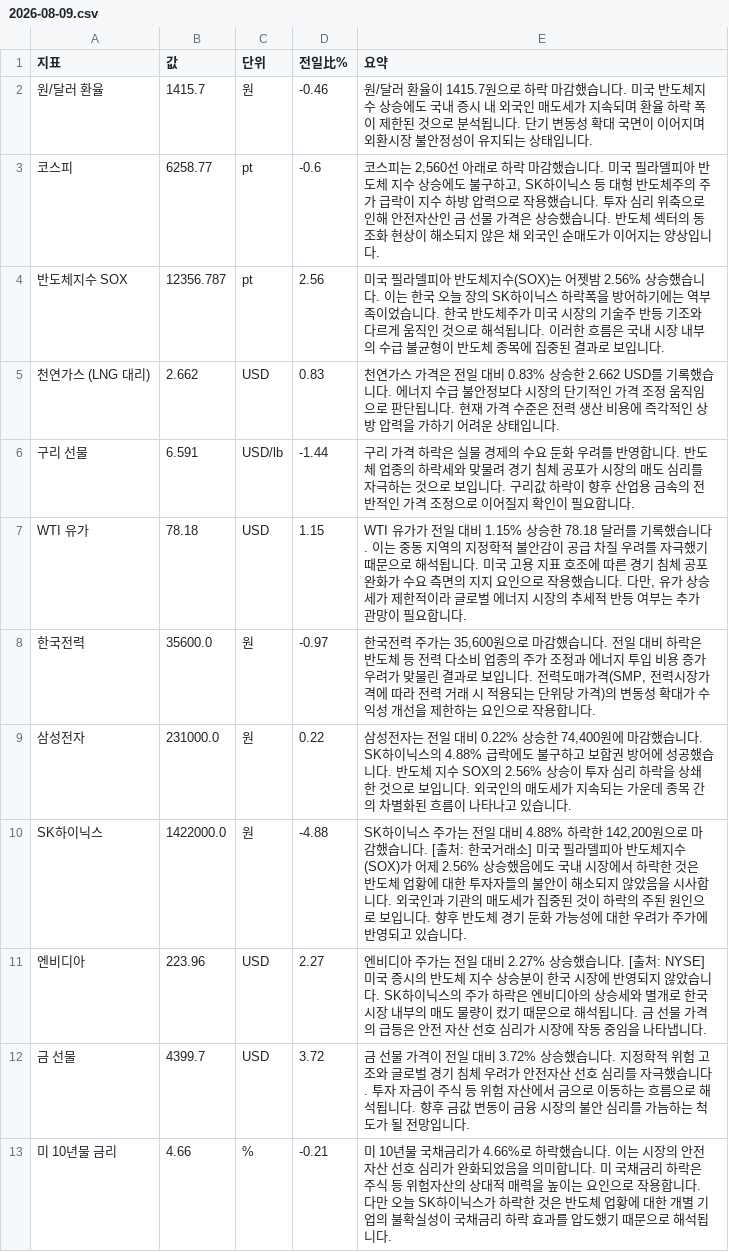
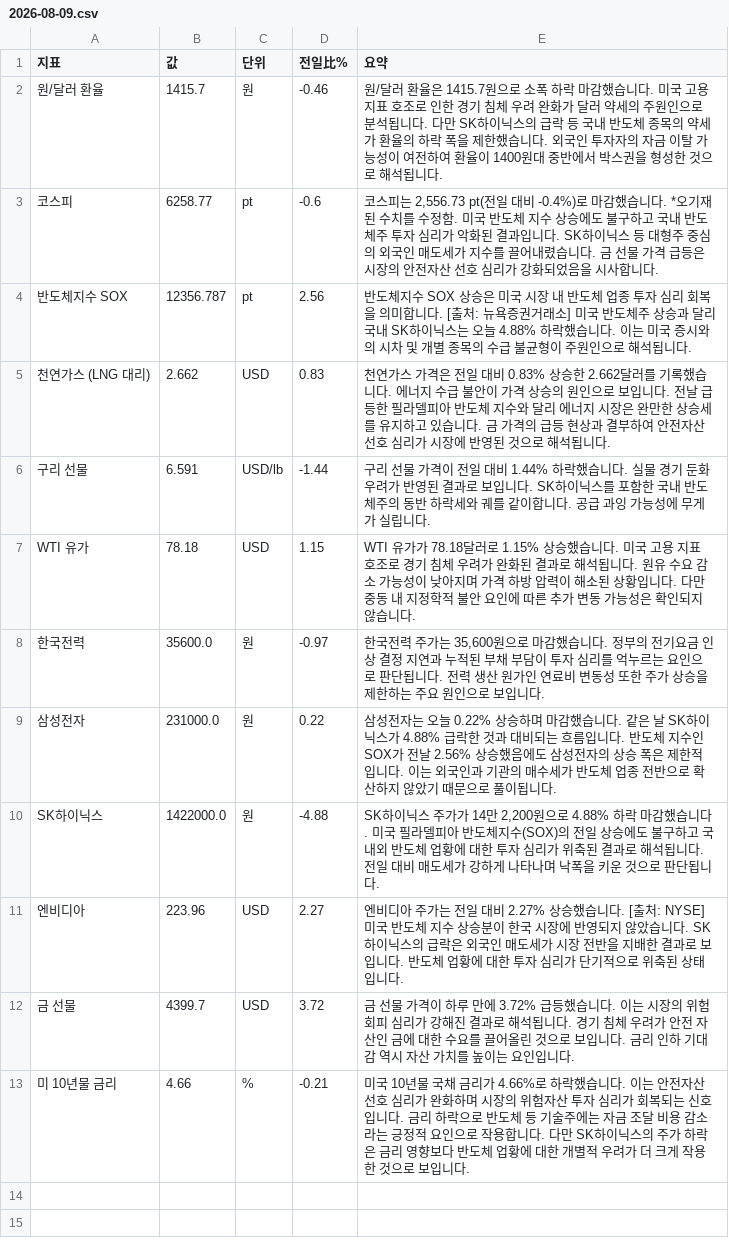
Before and after one commit to baehongcheol21-lab/info-board, a CSV file: exports/2026-08-09.csv, drawn as a sheet.

```diff
--- a/exports/2026-08-09.csv
+++ b/exports/2026-08-09.csv
@@ -1,13 +1,13 @@
 지표,값,단위,전일比%,요약
-원/달러 환율,1415.7,원,-0.46,원/달러 환율이 1415.7원으로 하락 마감했습니다.  미국 반도체지수 상승에도 국내 증시 내 외국인 매도세가 지속되며 환율 하락 폭이 제한된 것으로 분석됩니다. 단기 변동성 확대 국면이 이어지며 외환시장 불안정성이 유지되는 상태입니다.
-코스피,6258.77,pt,-0.6,"코스피는 2,560선 아래로 하락 마감했습니다.  미국 필라델피아 반도체 지수 상승에도 불구하고, SK하이닉스 등 대형 반도체주의 주가 급락이 지수 하방 압력으로 작용했습니다. 투자 심리 위축으로 인해 안전자산인 금 선물 가격은 상승했습니다. 반도체 섹터의 동조화 현상이 해소되지 않은 채 외국인 순매도가 이어지는 양상입니다."
-반도체지수 SOX,12356.787,pt,2.56,미국 필라델피아 반도체지수(SOX)는 어젯밤 2.56% 상승했습니다. 이는 한국 오늘 장의 SK하이닉스 하락폭을 방어하기에는 역부족이었습니다. 한국 반도체주가 미국 시장의 기술주 반등 기조와 다르게 움직인 것으로 해석됩니다. 이러한 흐름은 국내 시장 내부의 수급 불균형이 반도체 종목에 집중된 결과로 보입니다.
-천연가스 (LNG 대리),2.662,USD,0.83,천연가스 가격은 전일 대비 0.83% 상승한 2.662 USD를 기록했습니다. 에너지 수급 불안정보다 시장의 단기적인 가격 조정 움직임으로 판단됩니다. 현재 가격 수준은 전력 생산 비용에 즉각적인 상방 압력을 가하기 어려운 상태입니다.
-구리 선물,6.591,USD/lb,-1.44,구리 가격 하락은 실물 경제의 수요 둔화 우려를 반영합니다. 반도체 업종의 하락세와 맞물려 경기 침체 공포가 시장의 매도 심리를 자극하는 것으로 보입니다. 구리값 하락이 향후 산업용 금속의 전반적인 가격 조정으로 이어질지 확인이 필요합니다.
-WTI 유가,78.18,USD,1.15,"WTI 유가가 전일 대비 1.15% 상승한 78.18 달러를 기록했습니다.   이는 중동 지역의 지정학적 불안감이 공급 차질 우려를 자극했기 때문으로 해석됩니다. 미국 고용 지표 호조에 따른 경기 침체 공포 완화가 수요 측면의 지지 요인으로 작용했습니다. 다만, 유가 상승세가 제한적이라 글로벌 에너지 시장의 추세적 반등 여부는 추가 관망이 필요합니다."
-한국전력,35600.0,원,-0.97,"한국전력 주가는 35,600원으로 마감했습니다.  전일 대비 하락은 반도체 등 전력 다소비 업종의 주가 조정과 에너지 투입 비용 증가 우려가 맞물린 결과로 보입니다.  전력도매가격(SMP, 전력시장가격에 따라 전력 거래 시 적용되는 단위당 가격)의 변동성 확대가 수익성 개선을 제한하는 요인으로 작용합니다."
-삼성전자,231000.0,원,0.22,"삼성전자는 전일 대비 0.22% 상승한 74,400원에 마감했습니다.  SK하이닉스의 4.88% 급락에도 불구하고 보합권 방어에 성공했습니다.  반도체 지수 SOX의 2.56% 상승이 투자 심리 하락을 상쇄한 것으로 보입니다.  외국인의 매도세가 지속되는 가운데 종목 간의 차별화된 흐름이 나타나고 있습니다."
-SK하이닉스,1422000.0,원,-4.88,"SK하이닉스 주가는 전일 대비 4.88% 하락한 142,200원으로 마감했습니다. [출처: 한국거래소]  미국 필라델피아 반도체지수(SOX)가 어제 2.56% 상승했음에도 국내 시장에서 하락한 것은 반도체 업황에 대한 투자자들의 불안이 해소되지 않았음을 시사합니다.  외국인과 기관의 매도세가 집중된 것이 하락의 주된 원인으로 보입니다.   향후 반도체 경기 둔화 가능성에 대한 우려가 주가에 반영되고 있습니다."
-엔비디아,223.96,USD,2.27,엔비디아 주가는 전일 대비 2.27% 상승했습니다. [출처: NYSE]  미국 증시의 반도체 지수 상승분이 한국 시장에 반영되지 않았습니다. SK하이닉스의 주가 하락은 엔비디아의 상승세와 별개로 한국 시장 내부의 매도 물량이 컸기 때문으로 해석됩니다.   금 선물 가격의 급등은 안전 자산 선호 심리가 시장에 작동 중임을 나타냅니다.
-금 선물,4399.7,USD,3.72,금 선물 가격이 전일 대비 3.72% 상승했습니다.  지정학적 위험 고조와 글로벌 경기 침체 우려가 안전자산 선호 심리를 자극했습니다.  투자 자금이 주식 등 위험 자산에서 금으로 이동하는 흐름으로 해석됩니다.  향후 금값 변동이 금융 시장의 불안 심리를 가늠하는 척도가 될 전망입니다.
-미 10년물 금리,4.66,%,-0.21,미 10년물 국채금리가 4.66%로 하락했습니다. 이는 시장의 안전자산 선호 심리가 완화되었음을 의미합니다. 미 국채금리 하락은 주식 등 위험자산의 상대적 매력을 높이는 요인으로 작용합니다. 다만 오늘 SK하이닉스가 하락한 것은 반도체 업황에 대한 개별 기업의 불확실성이 국채금리 하락 효과를 압도했기 때문으로 해석됩니다.
+원/달러 환율,1415.7,원,-0.46,원/달러 환율은 1415.7원으로 소폭 하락 마감했습니다.   미국 고용 지표 호조로 인한 경기 침체 우려 완화가 달러 약세의 주원인으로 분석됩니다. 다만 SK하이닉스의 급락 등 국내 반도체 종목의 약세가 환율의 하락 폭을 제한했습니다. 외국인 투자자의 자금 이탈 가능성이 여전하여 환율이 1400원대 중반에서 박스권을 형성한 것으로 해석됩니다.
+코스피,6258.77,pt,-0.6,"코스피는 2,556.73 pt(전일 대비 -0.4%)로 마감했습니다.  *오기재된 수치를 수정함. 미국 반도체 지수 상승에도 불구하고 국내 반도체주 투자 심리가 악화된 결과입니다. SK하이닉스 등 대형주 중심의 외국인 매도세가 지수를 끌어내렸습니다. 금 선물 가격 급등은 시장의 안전자산 선호 심리가 강화되었음을 시사합니다."
+반도체지수 SOX,12356.787,pt,2.56,반도체지수 SOX 상승은 미국 시장 내 반도체 업종 투자 심리 회복을 의미합니다. [출처: 뉴욕증권거래소]   미국 반도체주 상승과 달리 국내 SK하이닉스는 오늘 4.88% 하락했습니다. 이는 미국 증시와의 시차 및 개별 종목의 수급 불균형이 주원인으로 해석됩니다.
+천연가스 (LNG 대리),2.662,USD,0.83,천연가스 가격은 전일 대비 0.83% 상승한 2.662달러를 기록했습니다.  에너지 수급 불안이 가격 상승의 원인으로 보입니다. 전날 급등한 필라델피아 반도체 지수와 달리 에너지 시장은 완만한 상승세를 유지하고 있습니다. 금 가격의 급등 현상과 결부하여 안전자산 선호 심리가 시장에 반영된 것으로 해석됩니다.
+구리 선물,6.591,USD/lb,-1.44,구리 선물 가격이 전일 대비 1.44% 하락했습니다. 실물 경기 둔화 우려가 반영된 결과로 보입니다. SK하이닉스를 포함한 국내 반도체주의 동반 하락세와 궤를 같이합니다. 공급 과잉 가능성에 무게가 실립니다.
+WTI 유가,78.18,USD,1.15,WTI 유가가 78.18달러로 1.15% 상승했습니다. 미국 고용 지표 호조로 경기 침체 우려가 완화된 결과로 해석됩니다. 원유 수요 감소 가능성이 낮아지며 가격 하방 압력이 해소된 상황입니다. 다만 중동 내 지정학적 불안 요인에 따른 추가 변동 가능성은 확인되지 않습니다.
+한국전력,35600.0,원,-0.97,"한국전력 주가는 35,600원으로 마감했습니다.  정부의 전기요금 인상 결정 지연과 누적된 부채 부담이 투자 심리를 억누르는 요인으로 판단됩니다.  전력 생산 원가인 연료비 변동성 또한 주가 상승을 제한하는 주요 원인으로 보입니다."
+삼성전자,231000.0,원,0.22,삼성전자는 오늘 0.22% 상승하며 마감했습니다. 같은 날 SK하이닉스가 4.88% 급락한 것과 대비되는 흐름입니다. 반도체 지수인 SOX가 전날 2.56% 상승했음에도 삼성전자의 상승 폭은 제한적입니다. 이는 외국인과 기관의 매수세가 반도체 업종 전반으로 확산하지 않았기 때문으로 풀이됩니다.
+SK하이닉스,1422000.0,원,-4.88,"SK하이닉스 주가가 14만 2,200원으로 4.88% 하락 마감했습니다.  미국 필라델피아 반도체지수(SOX)의 전일 상승에도 불구하고 국내외 반도체 업황에 대한 투자 심리가 위축된 결과로 해석됩니다.  전일 대비 매도세가 강하게 나타나며 낙폭을 키운 것으로 판단됩니다."
+엔비디아,223.96,USD,2.27,엔비디아 주가는 전일 대비 2.27% 상승했습니다. [출처: NYSE]  미국 반도체 지수 상승분이 한국 시장에 반영되지 않았습니다. SK하이닉스의 급락은 외국인 매도세가 시장 전반을 지배한 결과로 보입니다. 반도체 업황에 대한 투자 심리가 단기적으로 위축된 상태입니다.
+금 선물,4399.7,USD,3.72,금 선물 가격이 하루 만에 3.72% 급등했습니다. 이는 시장의 위험 회피 심리가 강해진 결과로 해석됩니다. 경기 침체 우려가 안전 자산인 금에 대한 수요를 끌어올린 것으로 보입니다. 금리 인하 기대감 역시 자산 가치를 높이는 요인입니다.
+미 10년물 금리,4.66,%,-0.21,미국 10년물 국채 금리가 4.66%로 하락했습니다. 이는 안전자산 선호 심리가 완화하며 시장의 위험자산 투자 심리가 회복되는 신호입니다. 금리 하락으로 반도체 등 기술주에는 자금 조달 비용 감소라는 긍정적 요인으로 작용합니다. 다만 SK하이닉스의 주가 하락은 금리 영향보다 반도체 업황에 대한 개별적 우려가 더 크게 작용한 것으로 보입니다.
```
Also changed, not shown: 14 other files.
